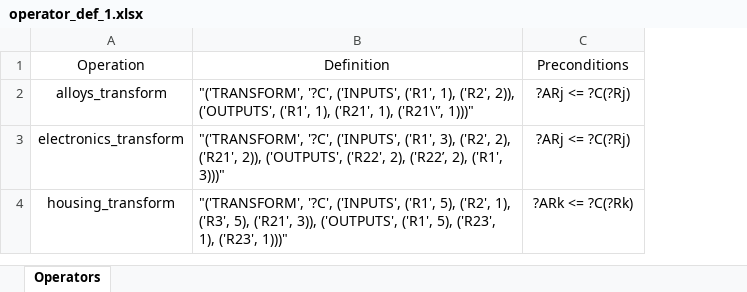
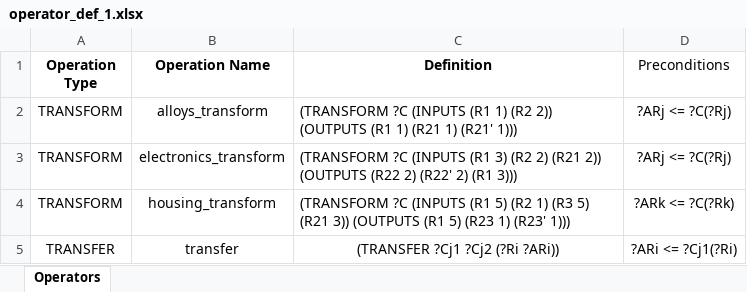
Before and after one commit to jboersma21/ai-project-post-break, an Excel workbook: data/operator_def_1.xlsx, sheet Operators, drawn as a sheet; values as stored, in another font and other column widths than the file's, no borders; removed rows and columns are numbered as before the commit, all else as after; the diff names each change by its address in the sheet, - before the commit and + after, or states it on an @@ line.

```diff
--- a/data/operator_def_1.xlsx (sheet Operators)
+++ b/data/operator_def_1.xlsx (sheet Operators)
+column A (Operation Type), rows 2-4: all TRANSFORM
-column B (Definition), rows 2-4: "('TRANSFORM', '?C', ('INPUTS', ('R1', 1), ('R2', 2)), ('OUTPUTS', ('R1', 1), ('R21', 1), ('R21\'’, 1)))" | "('TRANSFORM', '?C', ('INPUTS', ('R1', 3), ('R2', 2), ('R21', 2)), ('OUTPUTS', ('R22', 2), ('R22’, 2), ('R1', 3)))" | "('TRANSFORM', '?C', ('INPUTS', ('R1', 5), ('R2', 1), ('R3', 5), ('R21', 3)), ('OUTPUTS', ('R1', 5), ('R23', 1), ('R23', 1)))"
+column C (Definition), rows 2-4: (TRANSFORM ?C (INPUTS (R1 1) (R2 2)) (OUTPUTS (R1 1) (R21 1) (R21' 1))) | (TRANSFORM ?C (INPUTS (R1 3) (R2 2) (R21 2)) (OUTPUTS (R22 2) (R22' 2) (R1 3))) | (TRANSFORM ?C (INPUTS (R1 5) (R2 1) (R3 5) (R21 3)) (OUTPUTS (R1 5) (R23 1) (R23' 1)))
-B1: Operation
+B1: Operation Name
-B1 bold: off
+B1 bold: on
+row 5: TRANSFER | transfer | (TRANSFER ?Cj1 ?Cj2 (?Ri ?ARi)) | ?ARi <= ?Cj1(?Ri)
```
Also changed, not shown: data/initial_state_1.xlsx, data/output_1.xlsx, 4 other files.
